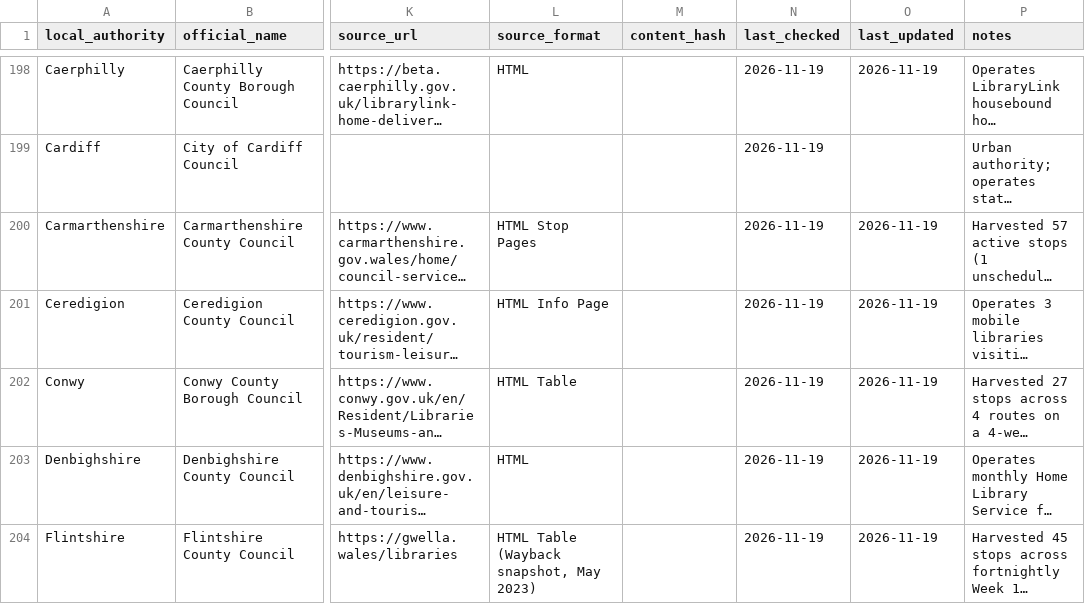
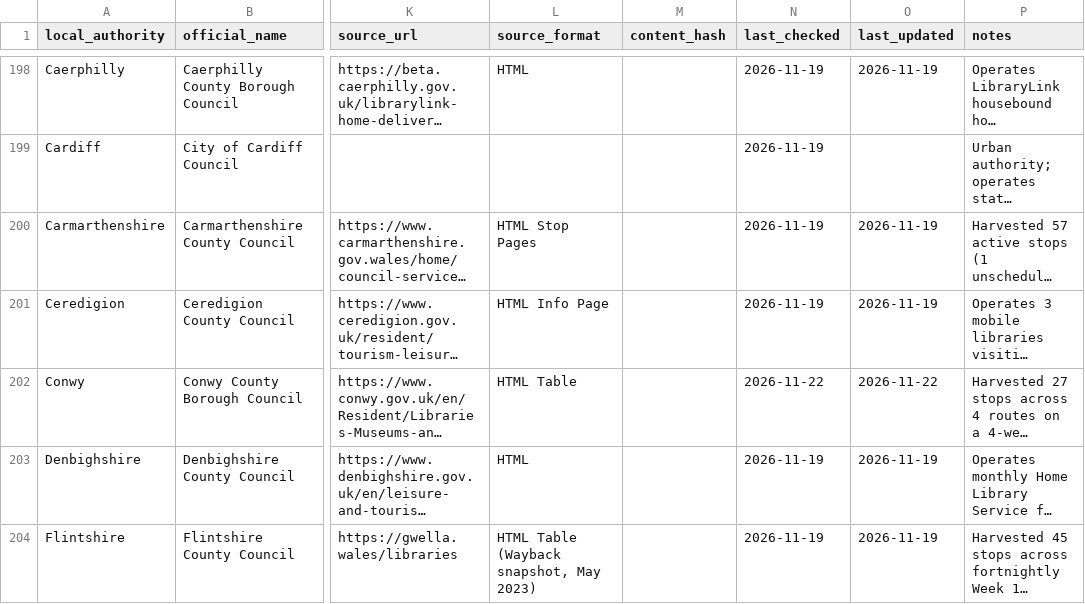
Before and after one commit to LibrariesHacked/mobilelibraries-data, a CSV file: services.csv, drawn as a sheet; only a part is shown, gaps mark what is left out; long unchanged cells end in …; the diff names each change by its address in the sheet, - before the commit and + after, or states it on an @@ line.

```diff
--- a/services.csv
+++ b/services.csv
-N202 (last_checked): 2026-11-19
+N202 (last_checked): 2026-11-22
-O202 (last_updated): 2026-11-19
+O202 (last_updated): 2026-11-22
```
Also changed, not shown: data/conwy.csv, 18 other files.
